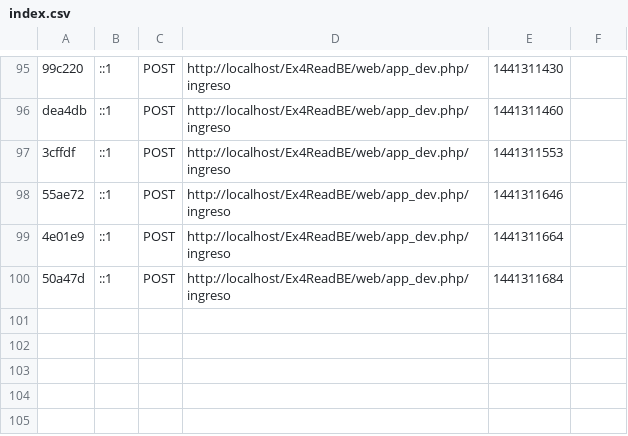
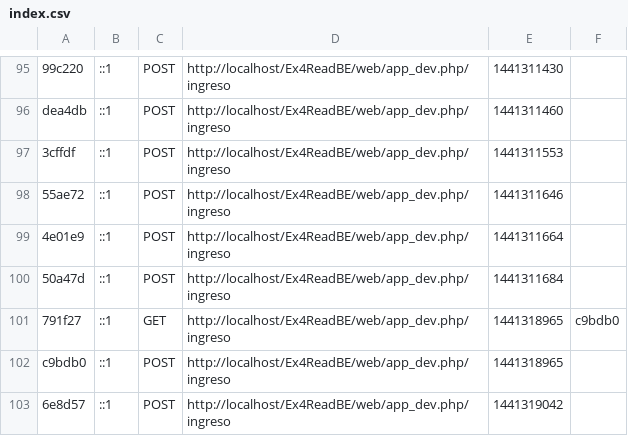
Before and after one commit to BaisicaSAS/LibreameBE, a CSV file: app/cache/dev/profiler/index.csv, drawn as a sheet; only a part is shown, gaps mark what is left out.

```diff
--- a/app/cache/dev/profiler/index.csv
+++ b/app/cache/dev/profiler/index.csv
@@ -100 +100,4 @@ dea4db,::1,POST,http://localhost/Ex4ReadBE/web/app_dev.php/ingreso,1441311460,
 50a47d,::1,POST,http://localhost/Ex4ReadBE/web/app_dev.php/ingreso,1441311684,
+791f27,::1,GET,http://localhost/Ex4ReadBE/web/app_dev.php/ingreso,1441318965,c9bdb0
+c9bdb0,::1,POST,http://localhost/Ex4ReadBE/web/app_dev.php/ingreso,1441318965,
+6e8d57,::1,POST,http://localhost/Ex4ReadBE/web/app_dev.php/ingreso,1441319042,
```
Also changed, not shown: 12 other files.
